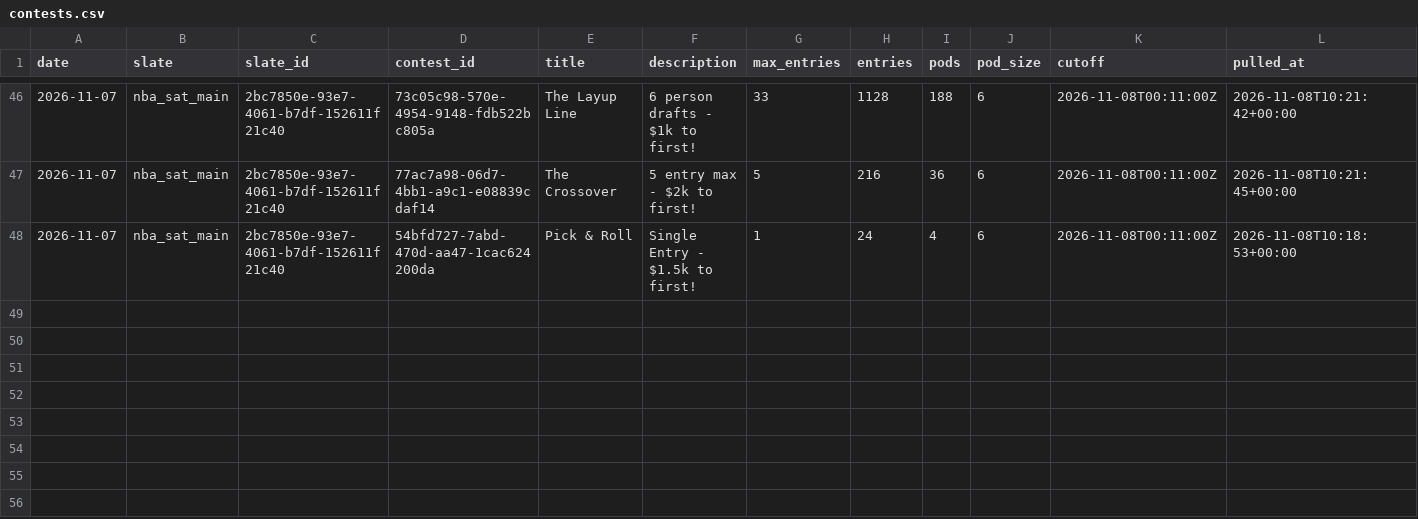
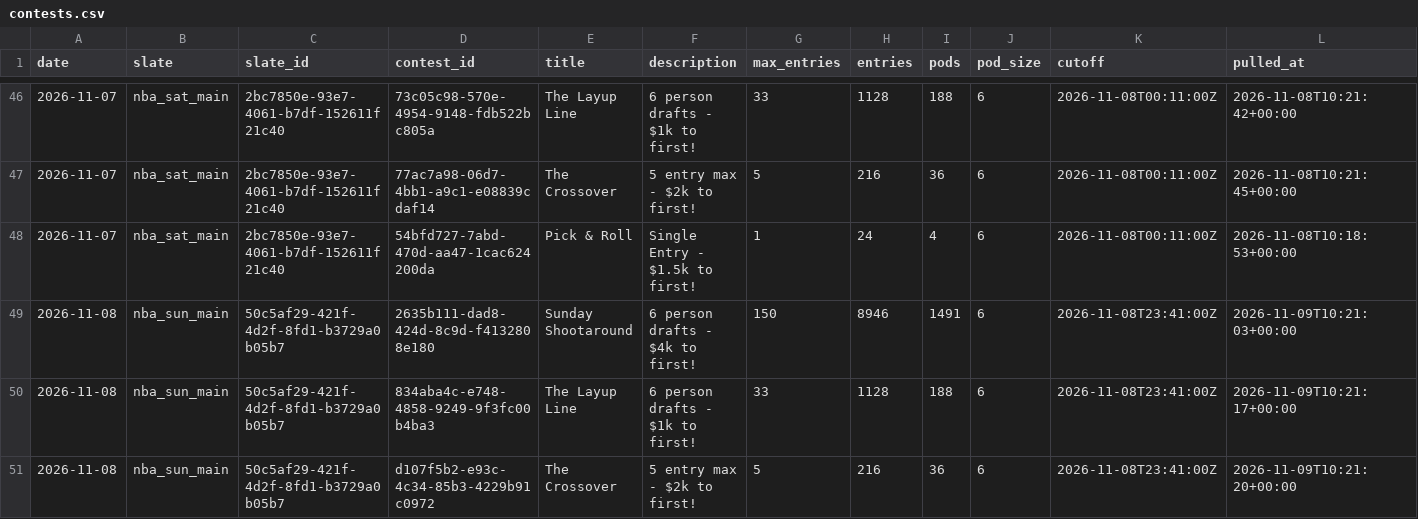
Before and after one commit to JonBoyBeats/br_rankings, a CSV file: analysis/nba/contests/contests.csv, drawn as a sheet; only a part is shown, gaps mark what is left out; the diff names each change by its address in the sheet, - before the commit and + after, or states it on an @@ line.

```diff
--- a/analysis/nba/contests/contests.csv
+++ b/analysis/nba/contests/contests.csv
+row 49: 2026-11-08 | nba_sun_main | 50c5af29-421f-4d2f-8fd1-b3729a0b05b7 | 2635b111-dad8-424d-8c9d-f4132808e180 | Sunday Shootaround | 6 person drafts - $4k to first! | 150 | 8946 | 1491 | 6 | 2026-11-08T23:41:00Z | 2026-11-09T10:21:03+00:00
+row 50: 2026-11-08 | nba_sun_main | 50c5af29-421f-4d2f-8fd1-b3729a0b05b7 | 834aba4c-e748-4858-9249-9f3fc00b4ba3 | The Layup Line | 6 person drafts - $1k to first! | 33 | 1128 | 188 | 6 | 2026-11-08T23:41:00Z | 2026-11-09T10:21:17+00:00
+row 51: 2026-11-08 | nba_sun_main | 50c5af29-421f-4d2f-8fd1-b3729a0b05b7 | d107f5b2-e93c-4c34-85b3-4229b91c0972 | The Crossover | 5 entry max - $2k to first! | 5 | 216 | 36 | 6 | 2026-11-08T23:41:00Z | 2026-11-09T10:21:20+00:00
```
Also changed, not shown: analysis/nba/form.csv, analysis/nba/takes/2026-11-09_recent.csv, 13 other files.
